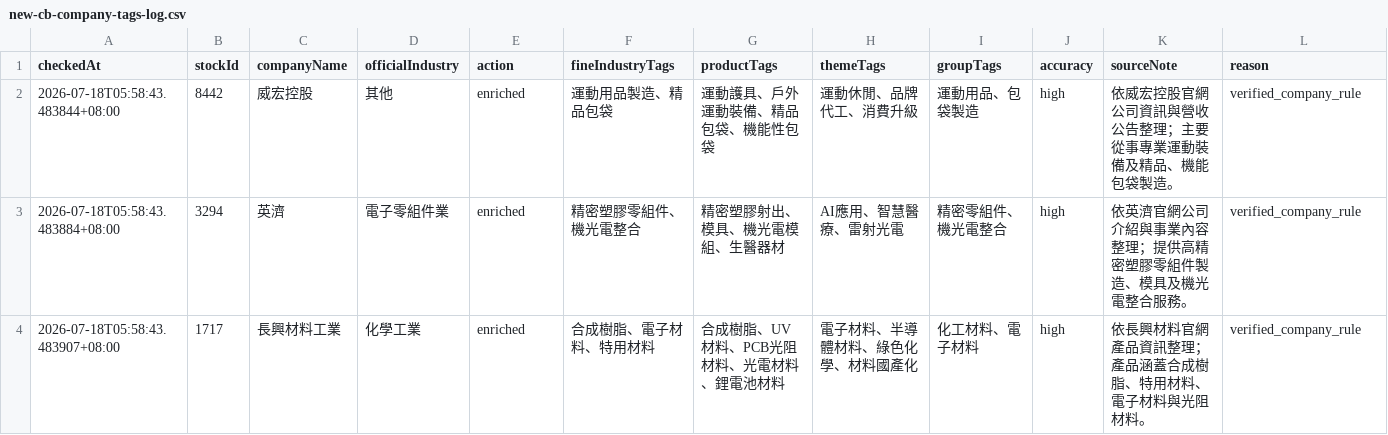
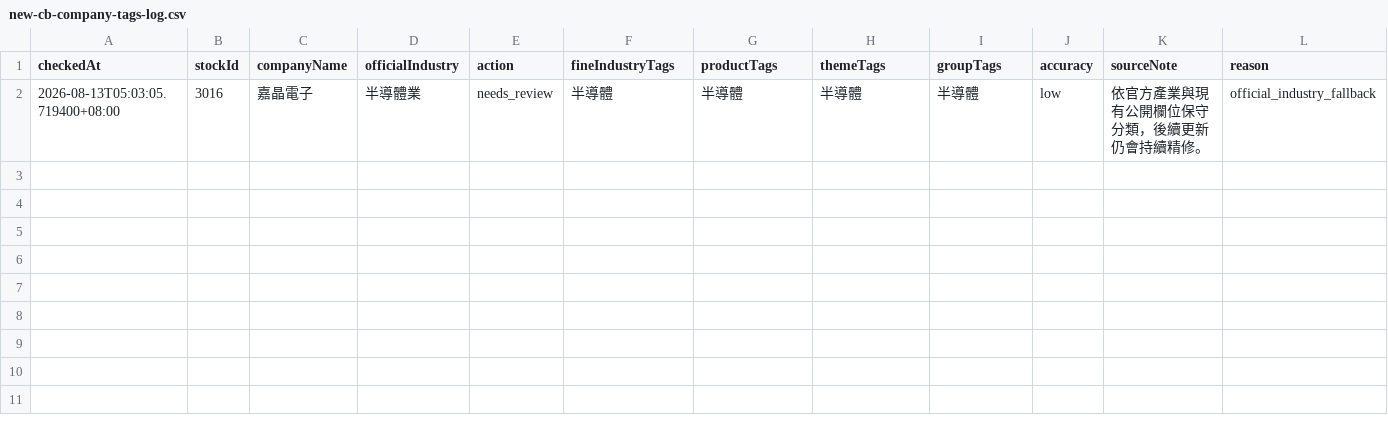
Before and after one commit to letmegogogogo/https-thefew-tw-cb-recent, a CSV file: outputs/new-cb-company-tags-log.csv, drawn as a sheet.

```diff
--- a/outputs/new-cb-company-tags-log.csv
+++ b/outputs/new-cb-company-tags-log.csv
@@ -1,4 +1,2 @@
 checkedAt,stockId,companyName,officialIndustry,action,fineIndustryTags,productTags,themeTags,groupTags,accuracy,sourceNote,reason
-2026-07-18T05:58:43.483844+08:00,8442,威宏控股,其他,enriched,運動用品製造、精品包袋,運動護具、戶外運動裝備、精品包袋、機能性包袋,運動休閒、品牌代工、消費升級,運動用品、包袋製造,high,依威宏控股官網公司資訊與營收公告整理；主要從事專業運動裝備及精品、機能包袋製造。,verified_company_rule
-2026-07-18T05:58:43.483884+08:00,3294,英濟,電子零組件業,enriched,精密塑膠零組件、機光電整合,精密塑膠射出、模具、機光電模組、生醫器材,AI應用、智慧醫療、雷射光電,精密零組件、機光電整合,high,依英濟官網公司介紹與事業內容整理；提供高精密塑膠零組件製造、模具及機光電整合服務。,verified_company_rule
-2026-07-18T05:58:43.483907+08:00,1717,長興材料工業,化學工業,enriched,合成樹脂、電子材料、特用材料,合成樹脂、UV材料、PCB光阻材料、光電材料、鋰電池材料,電子材料、半導體材料、綠色化學、材料國產化,化工材料、電子材料,high,依長興材料官網產品資訊整理；產品涵蓋合成樹脂、特用材料、電子材料與光阻材料。,verified_company_rule
+2026-08-13T05:03:05.719400+08:00,3016,嘉晶電子,半導體業,needs_review,半導體,半導體,半導體,半導體,low,依官方產業與現有公開欄位保守分類，後續更新仍會持續精修。,official_industry_fallback
```
Also changed, not shown: 5 other files.
